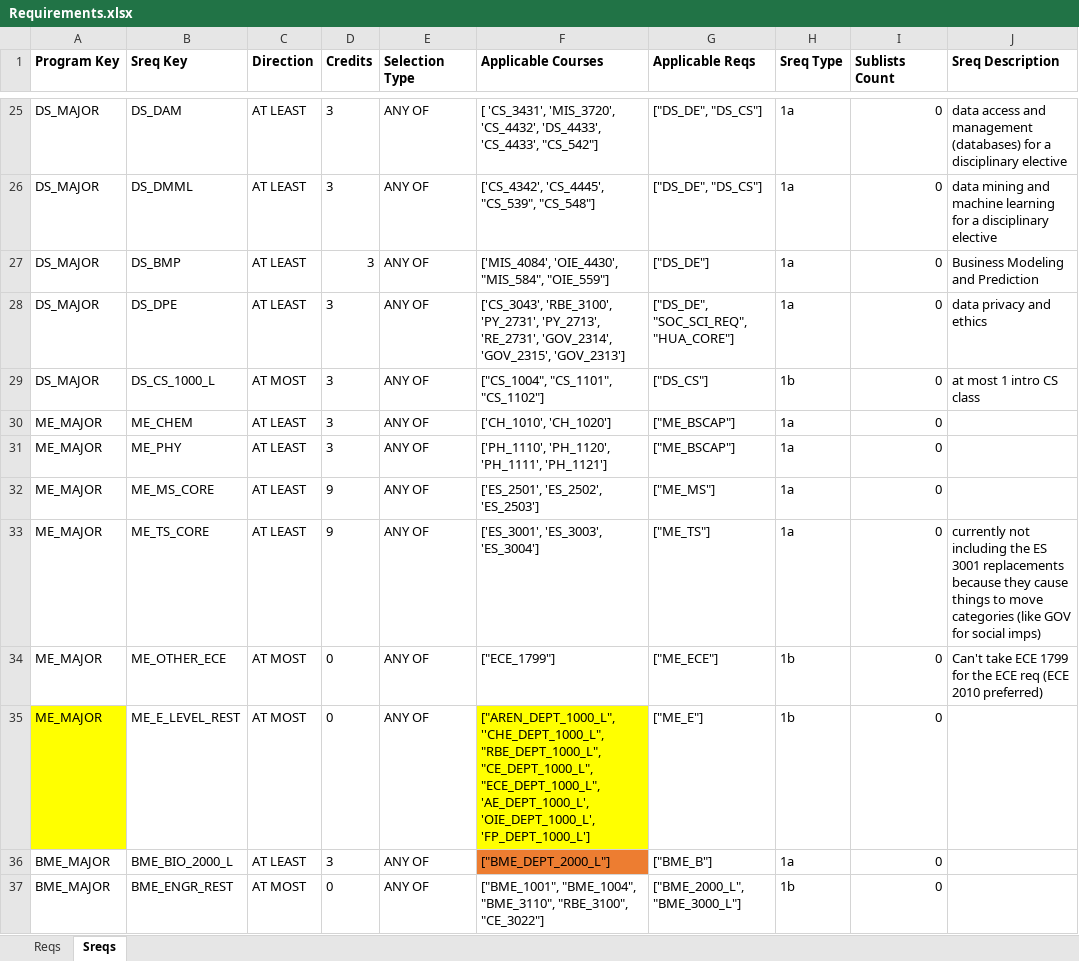
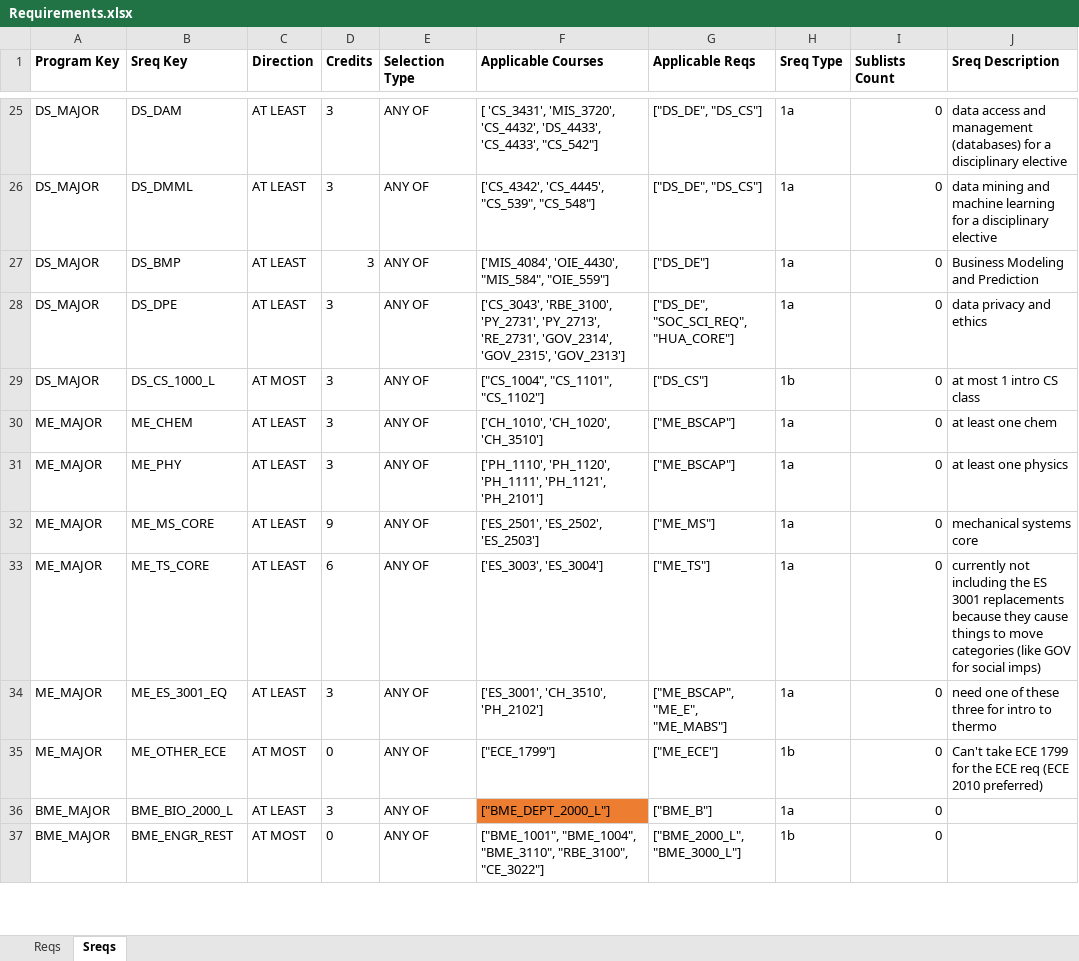
Before and after one commit to amicarellade/WPI-Student-Course-Optimization-23-24, an Excel workbook: double-major-optimization-main/Data/Sheets/Requirements.xlsx, sheet Sreqs, drawn as a sheet; only a part is shown, gaps mark what is left out; values as stored, in another font and other column widths than the file's, no borders; removed rows and columns are numbered as before the commit, all else as after; the diff names each change by its address in the sheet, - before the commit and + after, or states it on an @@ line.

```diff
--- a/double-major-optimization-main/Data/Sheets/Requirements.xlsx (sheet Sreqs)
+++ b/double-major-optimization-main/Data/Sheets/Requirements.xlsx (sheet Sreqs)
-F30 (Applicable Courses): ['CH_1010', 'CH_1020']
+F30 (Applicable Courses): ['CH_1010', 'CH_1020', 'CH_3510']
-J30 (Sreq Description): (empty)
+J30 (Sreq Description): at least one chem
-F31 (Applicable Courses): …'PH_1120', 'PH_1111', 'PH_1121']
+F31 (Applicable Courses): …'PH_1120', 'PH_1111', 'PH_1121', 'PH_2101']
-J31 (Sreq Description): (empty)
+J31 (Sreq Description): at least one physics
-J32 (Sreq Description): (empty)
+J32 (Sreq Description): mechanical systems core
-D33 (Credits): 9
+D33 (Credits): 6
-F33 (Applicable Courses): ['ES_3001', 'ES_3003', 'ES_3004']
+F33 (Applicable Courses): ['ES_3003', 'ES_3004']
+row 34: ME_MAJOR | ME_ES_3001_EQ | AT LEAST | 3 | ANY OF | ['ES_3001', 'CH_3510', 'PH_2102'] | ["ME_BSCAP", "ME_E", "ME_MABS"] | 1a | 0 | need one of these three for intro to thermo
-row 35: ME_MAJOR | ME_E_LEVEL_REST | AT MOST | 0 | ANY OF | ["AREN_DEPT_1000_L", ''CHE_DEPT_1000_L", "RBE_DEPT_1000_L", "CE_DEPT_1000_L", "ECE_DEPT_1000_L", 'AE_DEPT_1000_L', 'OIE_DEPT_1000_L', 'FP_DEPT_1000_L'] | ["ME_E"] | 1b | 0
```
Also changed, not shown: sheet Reqs, double-major-optimization-main/Data/Sheets/Buckets.xlsx, 14 other files.
